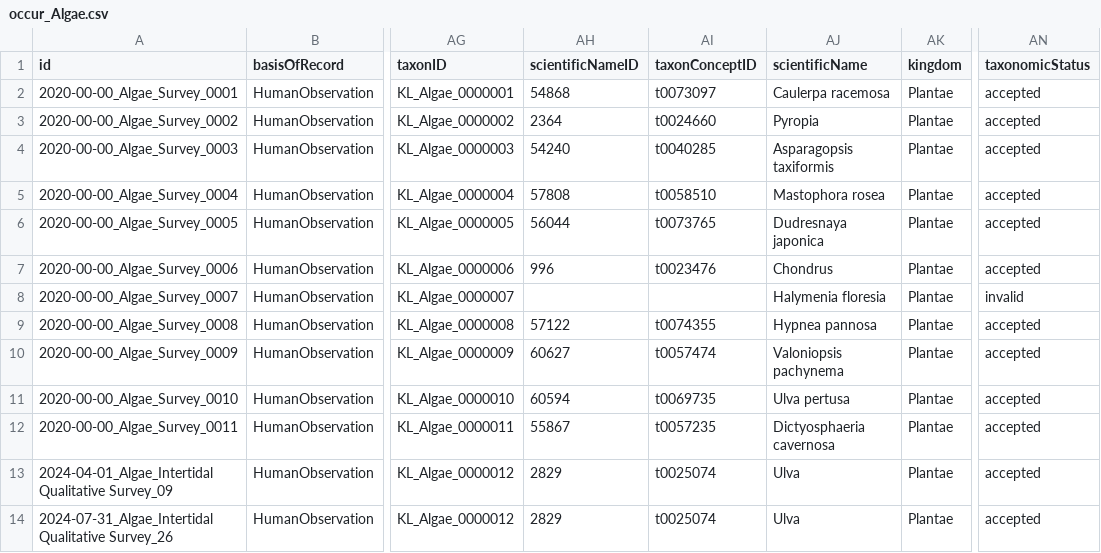
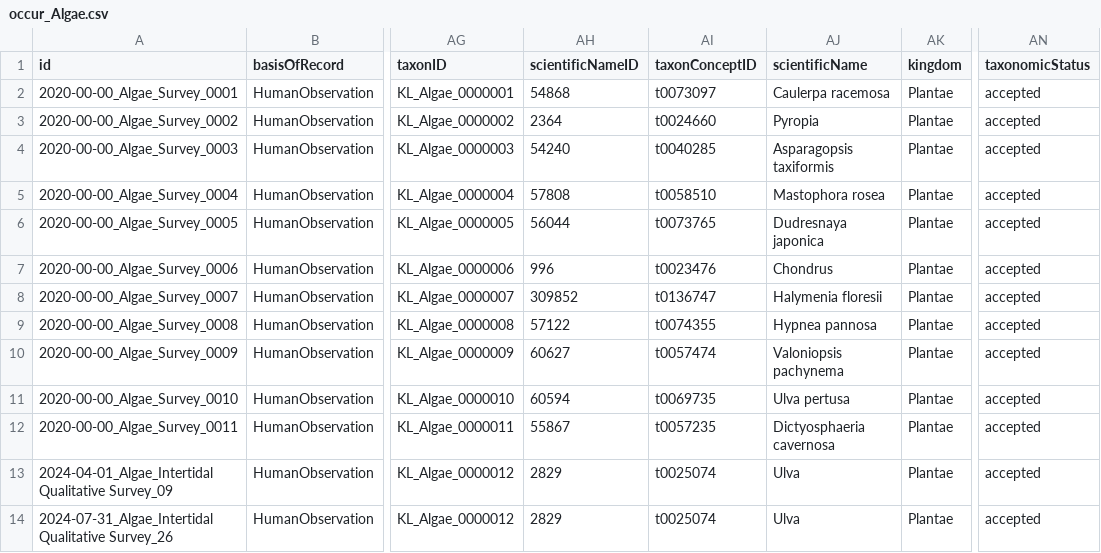
Before and after one commit to Ceta-explorers/tw_mhhp_refuge_data_analysis, a CSV file: mhhp_inputs/occur_Algae.csv, drawn as a sheet; only a part is shown, gaps mark what is left out; the diff names each change by its address in the sheet, - before the commit and + after, or states it on an @@ line.

```diff
--- a/mhhp_inputs/occur_Algae.csv
+++ b/mhhp_inputs/occur_Algae.csv
-AH8 (scientificNameID): (empty)
+AH8 (scientificNameID): 309852
-AI8 (taxonConceptID): (empty)
+AI8 (taxonConceptID): t0136747
-AJ8 (scientificName): Halymenia floresia
+AJ8 (scientificName): Halymenia floresii
-AN8 (taxonomicStatus): invalid
+AN8 (taxonomicStatus): accepted
```
Also changed, not shown: mhhp_inputs/occur_BenthicInvertebrate.csv, mhhp_inputs/occur_Insect.csv, 16 other files.
